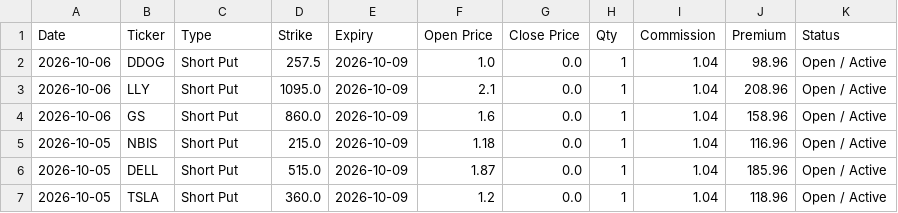
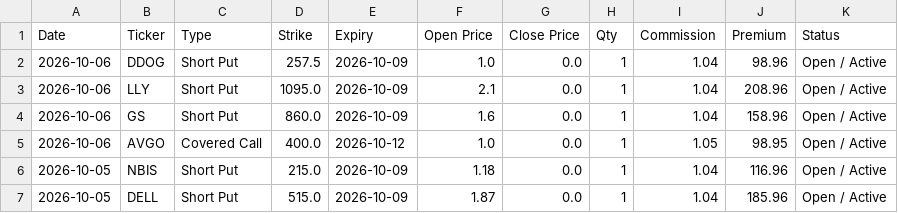
Before and after one commit to wongtszzz/lucky-lab, a CSV file: lucky_ledger.csv, drawn as a sheet; only a part is shown; the shorter side is filled out with more unchanged rows; the diff names each change by its address in the sheet, - before the commit and + after, or states it on an @@ line.

Commit message:
Ledger Auto-Sync: 2026-10-06 14:42:07

```diff
--- a/lucky_ledger.csv
+++ b/lucky_ledger.csv
+row 5: 2026-10-06 | AVGO | Covered Call | 400.0 | 2026-10-12 | 1.0 | 0.0 | 1 | 1.05 | 98.95 | Open / Active
```
